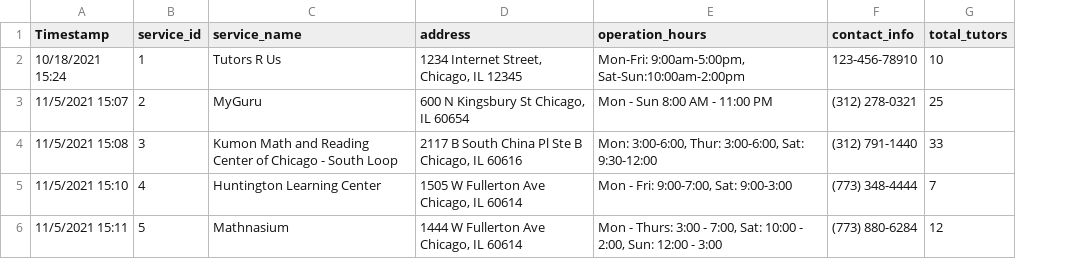
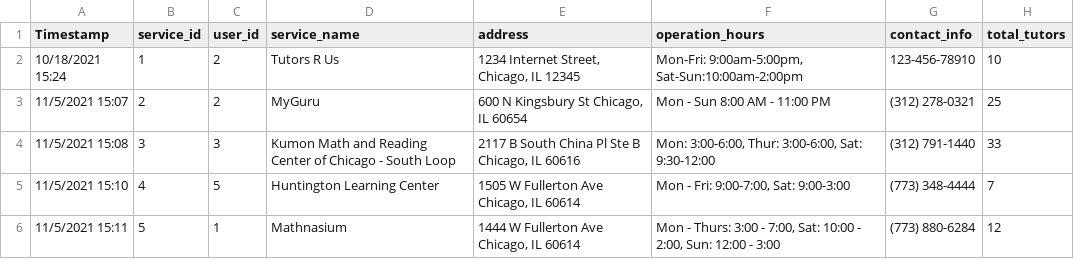
Before and after one commit to CS480UIC/cs480-final-project-opportunity, a CSV file: csvs/tutoring_service table.csv, drawn as a sheet; the diff names each change by its address in the sheet, - before the commit and + after, or states it on an @@ line.

```diff
--- a/csvs/tutoring_service table.csv
+++ b/csvs/tutoring_service table.csv
+column C (user_id), rows 2-6: 2 | 2 | 3 | 5 | 1
```
Also changed, not shown: csvs/academic_resource.csv, csvs/health_resource table.csv, 5 other files.
